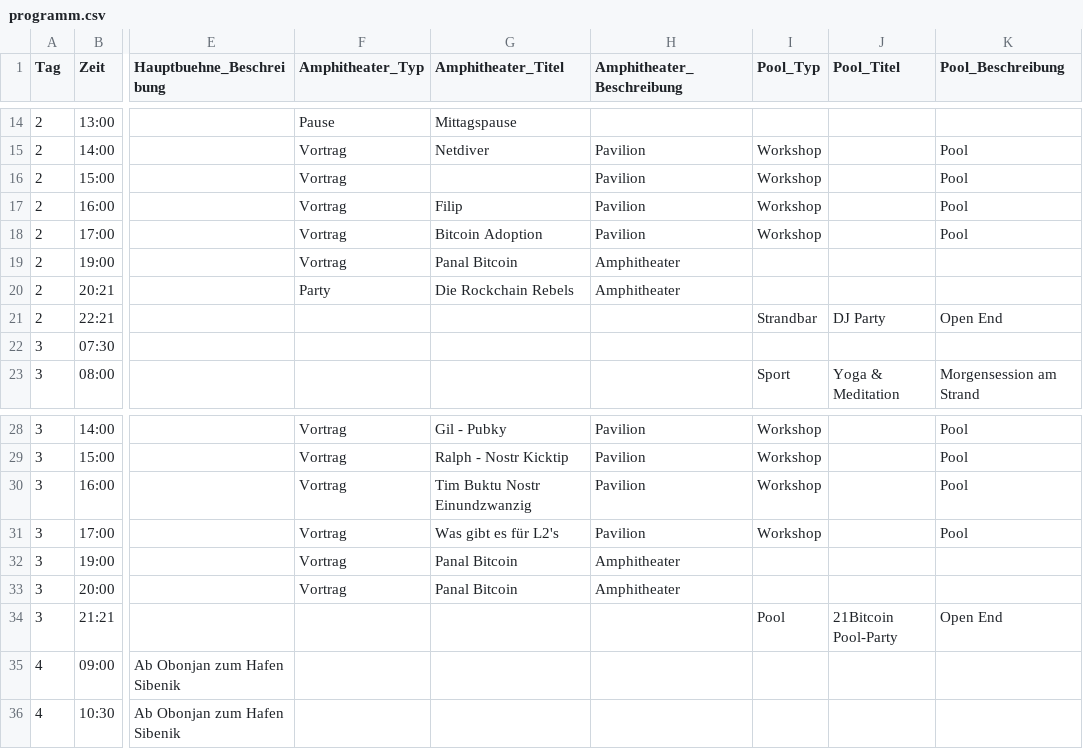
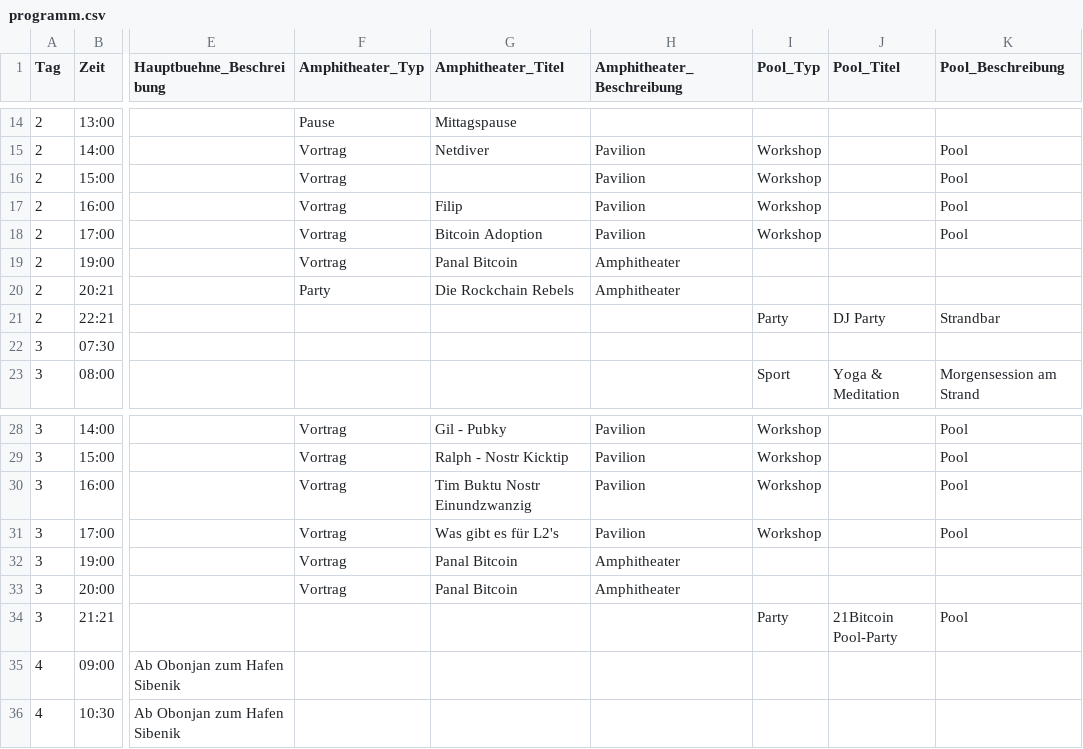
Before and after one commit to Razue/zitadelle2026, a CSV file: programm.csv, drawn as a sheet; only a part is shown, gaps mark what is left out; the diff names each change by its address in the sheet, - before the commit and + after, or states it on an @@ line.

Commit message:
Update programm.csv

```diff
--- a/programm.csv
+++ b/programm.csv
-I21 (Pool_Typ): Strandbar
+I21 (Pool_Typ): Party
-K21 (Pool_Beschreibung): Open End
+K21 (Pool_Beschreibung): Strandbar
-I34 (Pool_Typ): Pool
+I34 (Pool_Typ): Party
-K34 (Pool_Beschreibung): Open End
+K34 (Pool_Beschreibung): Pool
```
